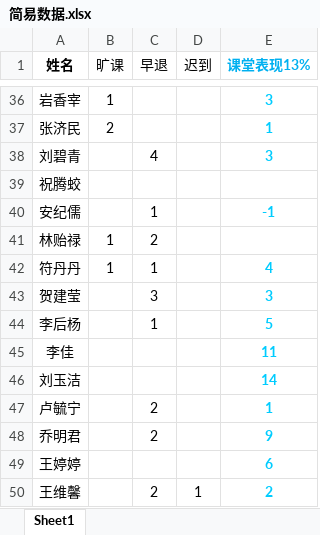
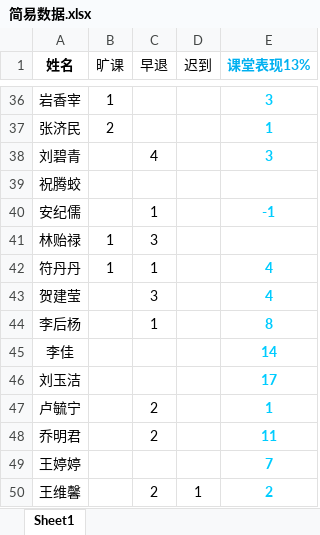
Before and after one commit to Borber/Ms.Li, an Excel workbook: 简易数据.xlsx, sheet Sheet1, drawn as a sheet; only a part is shown, gaps mark what is left out; values as stored, in another font and other column widths than the file's, no borders; the diff covers the shown part only; the diff names each change by its address in the sheet, - before the commit and + after, or states it on an @@ line.

```diff
--- a/简易数据.xlsx (sheet Sheet1)
+++ b/简易数据.xlsx (sheet Sheet1)
-C41 (早退): 2
+C41 (早退): 3
-E43 (课堂表现13%): 3
+E43 (课堂表现13%): 4
-E44 (课堂表现13%): 5
+E44 (课堂表现13%): 8
-E45 (课堂表现13%): 11
+E45 (课堂表现13%): 14
-E46 (课堂表现13%): 14
+E46 (课堂表现13%): 17
-E48 (课堂表现13%): 9
+E48 (课堂表现13%): 11
-E49 (课堂表现13%): 6
+E49 (课堂表现13%): 7
```
Also changed, not shown: 13 edited cells elsewhere in this sheet, 29 other files.
